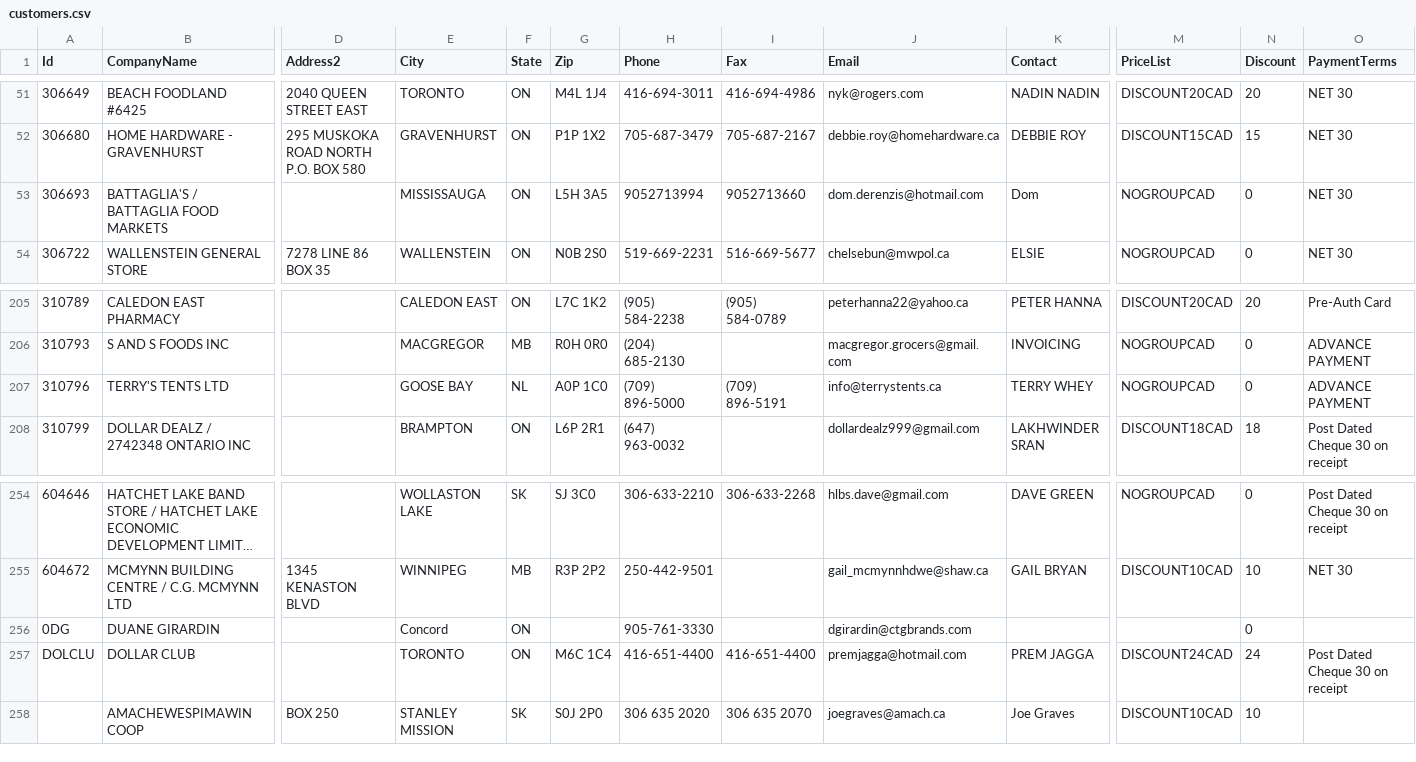
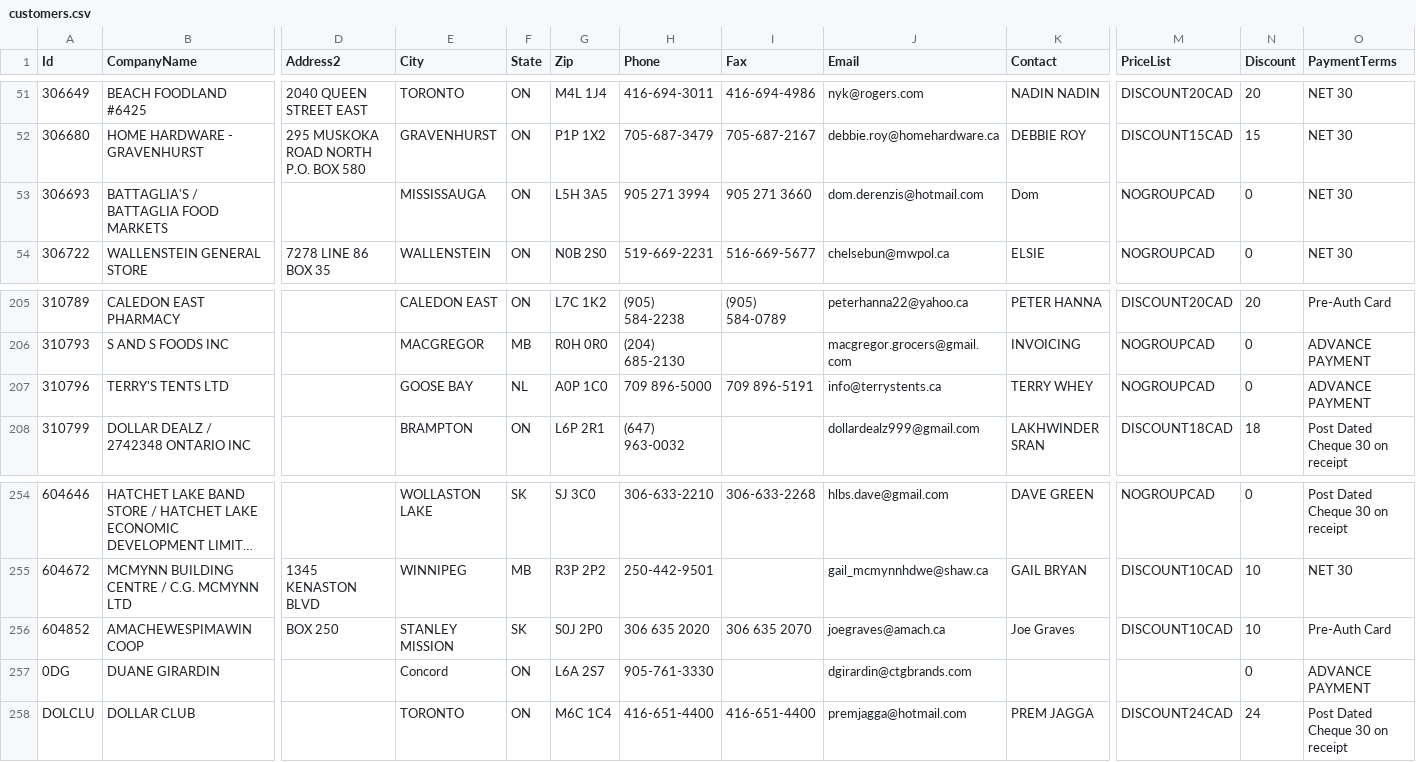
Before and after one commit to duanegirardin-hash/showroom_scanner, a CSV file: assets/data/customers.csv, drawn as a sheet; only a part is shown, gaps mark what is left out; long unchanged cells end in …; removed rows and columns are numbered as before the commit, all else as after; rows hold the shown columns only; the diff names each change by its address in the sheet, - before the commit and + after, or states it on an @@ line.

```diff
--- a/assets/data/customers.csv
+++ b/assets/data/customers.csv
-H53 (Phone): 9052713994
+H53 (Phone): 905 271 3994
-I53 (Fax): 9052713660
+I53 (Fax): 905 271 3660
-H207 (Phone): (709) 896-5000
+H207 (Phone): 709 896-5000
-I207 (Fax): (709) 896-5191
+I207 (Fax): 709 896-5191
+row 256: 604852 | AMACHEWESPIMAWIN COOP | BOX 250 | STANLEY MISSION | SK | S0J 2P0 | 306 635 2020 | 306 635 2070 | joegraves@amach.ca | Joe Graves | DISCOUNT10CAD | 10 | Pre-Auth Card
-G257 (Zip): (empty)
+G257 (Zip): L6A 2S7
-O257 (PaymentTerms): (empty)
+O257 (PaymentTerms): ADVANCE PAYMENT
-row 258:  | AMACHEWESPIMAWIN COOP | BOX 250 | STANLEY MISSION | SK | S0J 2P0 | 306 635 2020 | 306 635 2070 | joegraves@amach.ca | Joe Graves | DISCOUNT10CAD | 10
```
Also changed, not shown: 1 other file.
